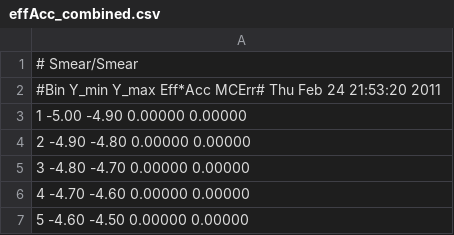
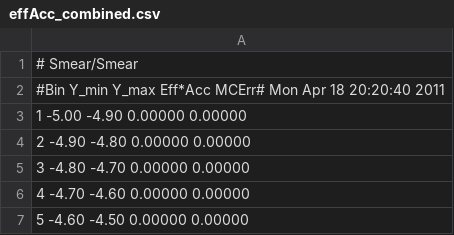
Before and after one commit to UMN-CMS/HZZ4Leptons, a CSV file: ZShape/Paper/data/effAcc_combined.csv, drawn as a sheet; only a part is shown; the diff covers the shown part only.

```diff
--- a/ZShape/Paper/data/effAcc_combined.csv
+++ b/ZShape/Paper/data/effAcc_combined.csv
@@ -1,3 +1,3 @@
 # Smear/Smear
-#Bin Y_min Y_max Eff*Acc MCErr#  Thu Feb 24 21:53:20 2011
+#Bin Y_min Y_max Eff*Acc MCErr#  Mon Apr 18 20:20:40 2011
   1 -5.00 -4.90 0.00000 0.00000
```
Also changed, not shown: other rows of this file, ZShape/Paper/data/effAcc_smearOverTrue.csv, 5 other files.
